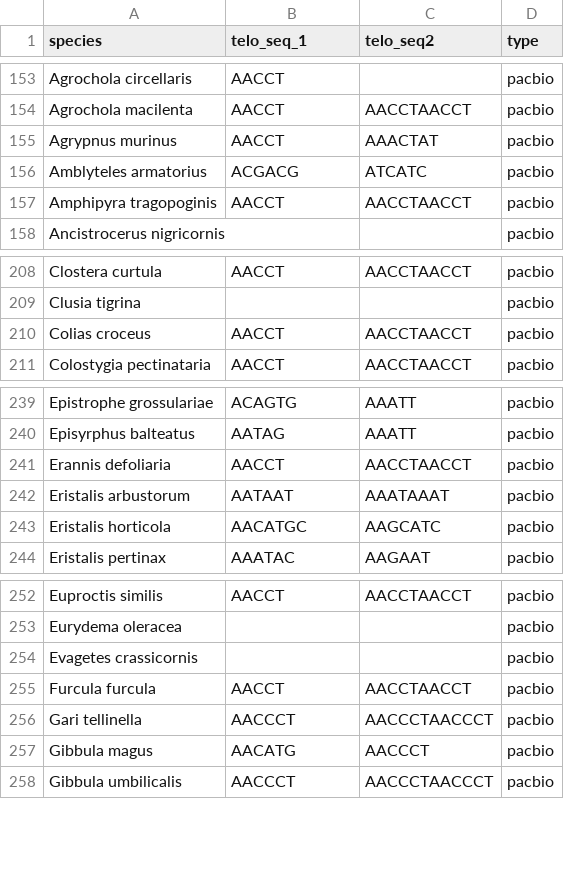
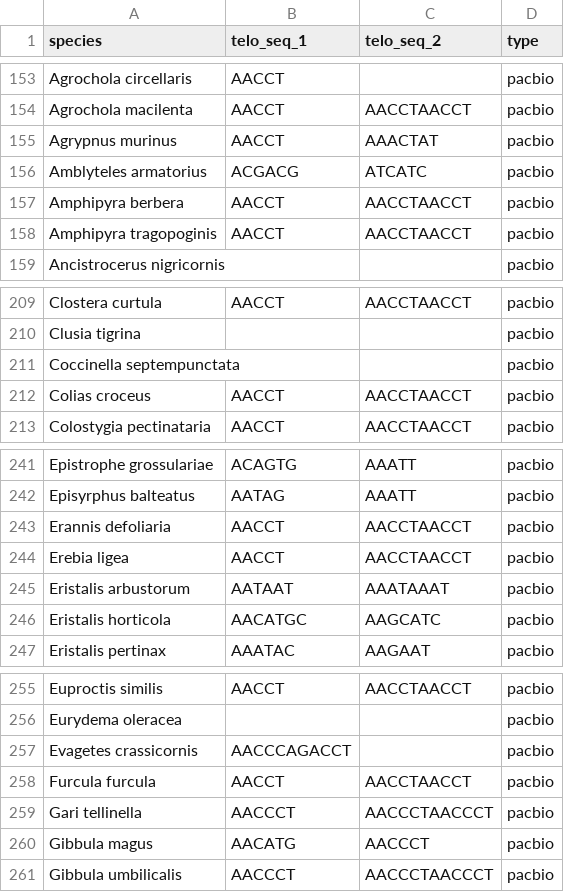
Before and after one commit to tolkit/a-telomeric-repeat-database, a TSV file: data/telo_seqs.tsv, drawn as a sheet; only a part is shown, gaps mark what is left out; addresses are those after the commit; the diff names each change by its address in the sheet, - before the commit and + after, or states it on an @@ line.

```diff
--- a/data/telo_seqs.tsv
+++ b/data/telo_seqs.tsv
-C1: telo_seq2
+C1: telo_seq_2
+row 157: Amphipyra berbera | AACCT | AACCTAACCT | pacbio
+row 211: Coccinella septempunctata |  |  | pacbio
+row 244: Erebia ligea | AACCT | AACCTAACCT | pacbio
-B257 (telo_seq_1): (empty)
+B257 (telo_seq_1): AACCCAGACCT
```
Also changed, not shown: data/taxons.csv, data/telo_database.tsv, 5 other files.
